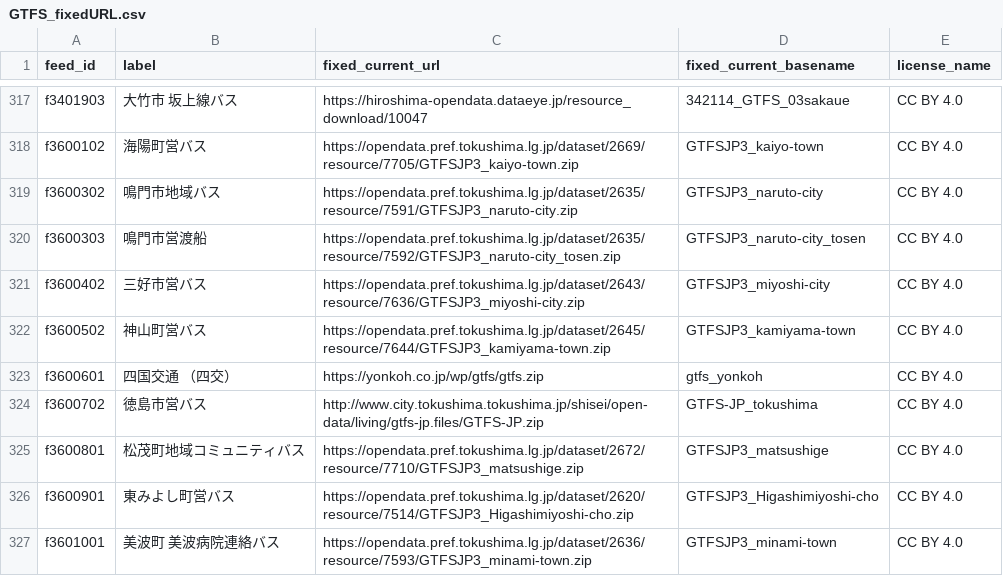
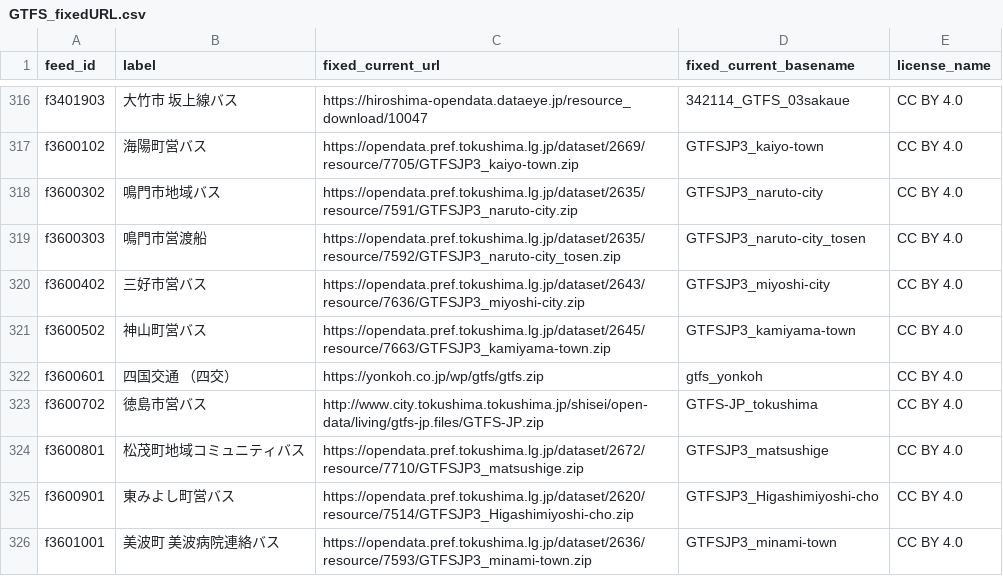
Before and after one commit to tshimada291/gtfs-jp-list-datecheck, a CSV file: GTFS_fixedURL.csv, drawn as a sheet; only a part is shown, gaps mark what is left out; the diff covers the shown part only.

```diff
--- a/GTFS_fixedURL.csv
+++ b/GTFS_fixedURL.csv
@@ -321,3 +320,3 @@ f3600303,鳴門市営渡船,https://opendata.pref.tokushima.lg.jp/dataset/2635/r
 f3600402,三好市営バス,https://opendata.pref.tokushima.lg.jp/dataset/2643/resource/7636/GTFSJP3_miyoshi-city.zip,GTFSJP3_miyoshi-city,CC BY 4.0
-f3600502,神山町営バス,https://opendata.pref.tokushima.lg.jp/dataset/2645/resource/7644/GTFSJP3_kamiyama-town.zip,GTFSJP3_kamiyama-town,CC BY 4.0
+f3600502,神山町営バス,https://opendata.pref.tokushima.lg.jp/dataset/2645/resource/7663/GTFSJP3_kamiyama-town.zip,GTFSJP3_kamiyama-town,CC BY 4.0
 f3600601,四国交通 （四交）,https://yonkoh.co.jp/wp/gtfs/gtfs.zip,gtfs_yonkoh,CC BY 4.0
```
Also changed, not shown: 2 added rows, 1 removed row and 32 edited cells elsewhere in this file.
